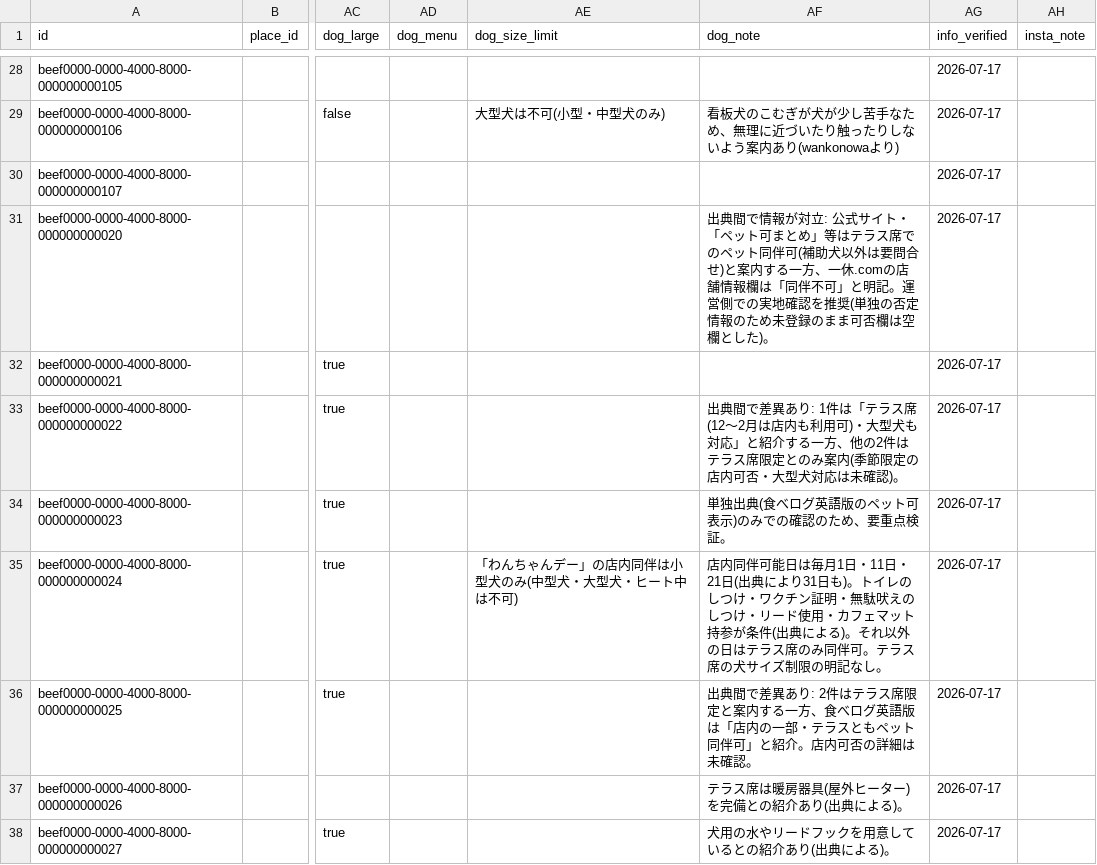
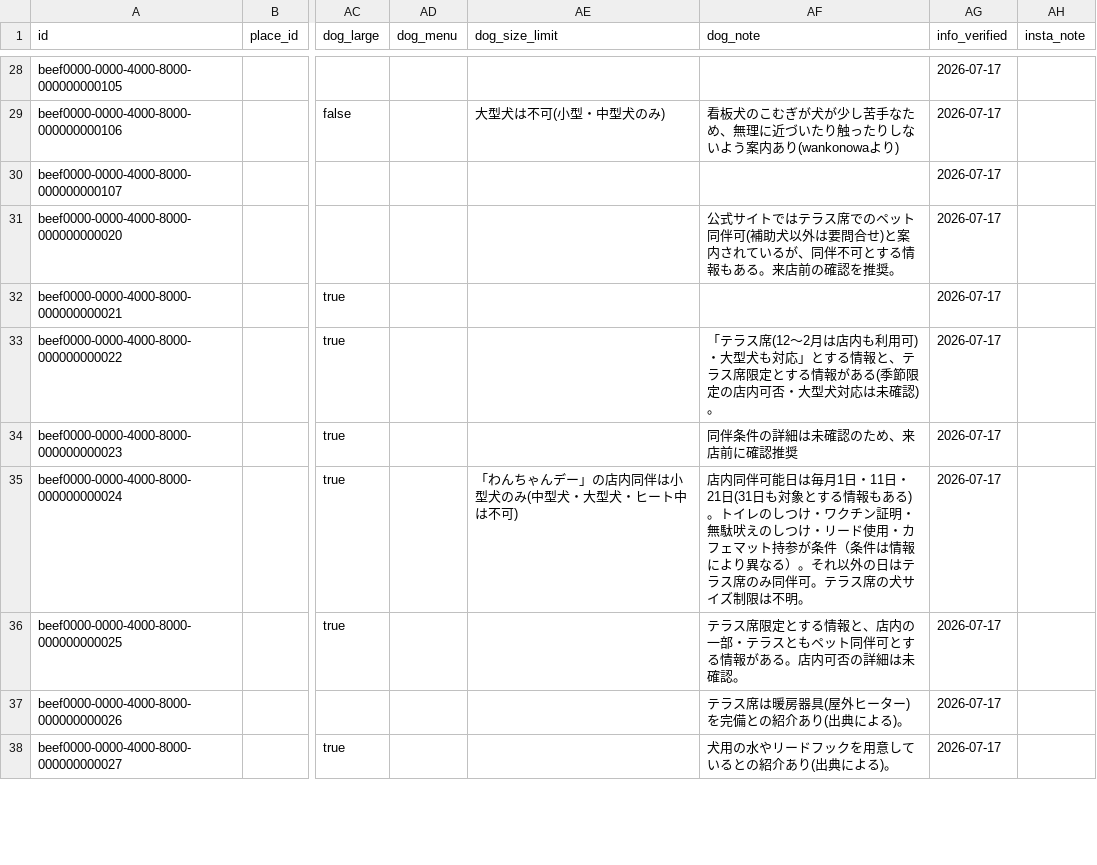
Before and after one commit to changch223/puppy-with-cafe, a CSV file: data/master/cafes.csv, drawn as a sheet; only a part is shown, gaps mark what is left out; the diff covers the shown part only; the diff names each change by its address in the sheet, - before the commit and + after, or states it on an @@ line.

```diff
--- a/data/master/cafes.csv
+++ b/data/master/cafes.csv
-AF31 (dog_note): 出典間で情報が対立: 公式サイト・「ペット可まとめ」等はテラス席でのペット同伴可(補助犬以外は要問合せ)と案内する一方、一休.comの店舗情報欄は「同伴不可」と明記。運営側での実地確認を推奨(単独の否定情報のため未登録のまま可否欄は空欄とした)。
+AF31 (dog_note): 公式サイトではテラス席でのペット同伴可(補助犬以外は要問合せ)と案内されているが、同伴不可とする情報もある。来店前の確認を推奨。
-AF33 (dog_note): 出典間で差異あり: 1件は「テラス席(12〜2月は店内も利用可)・大型犬も対応」と紹介する一方、他の2件はテラス席限定とのみ案内(季節限…
+AF33 (dog_note): 「テラス席(12〜2月は店内も利用可)・大型犬も対応」とする情報と、テラス席限定とする情報がある(季節限…
-AF34 (dog_note): 単独出典(食べログ英語版のペット可表示)のみでの確認のため、要重点検証。
+AF34 (dog_note): 同伴条件の詳細は未確認のため、来店前に確認推奨
-AF35 (dog_note): …日・21日(出典により31日も)。トイレのしつけ・ワクチン証明・無駄吠えのしつけ・リード使用・カフェマット持参が条件(出典による)。それ以外の日はテラス席のみ同伴可。テラス席の犬サイズ制限の明記なし。
+AF35 (dog_note): …日・21日(31日も対象とする情報もある)。トイレのしつけ・ワクチン証明・無駄吠えのしつけ・リード使用・カフェマット持参が条件（条件は情報により異なる）。それ以外の日はテラス席のみ同伴可。テラス席の犬サイズ制限は不明。
-AF36 (dog_note): 出典間で差異あり: 2件はテラス席限定と案内する一方、食べログ英語版は「店内の一部・テラスともペット同伴可」と紹介。店内可…
+AF36 (dog_note): テラス席限定とする情報と、店内の一部・テラスともペット同伴可とする情報がある。店内可…
```
Also changed, not shown: 91 edited cells elsewhere in this file, data/master/sources.csv, 3 other files.
